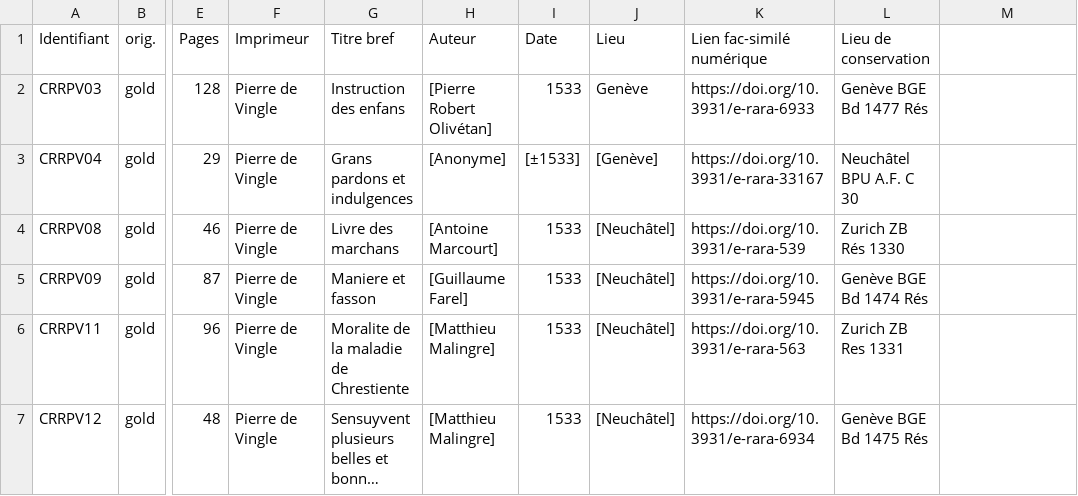
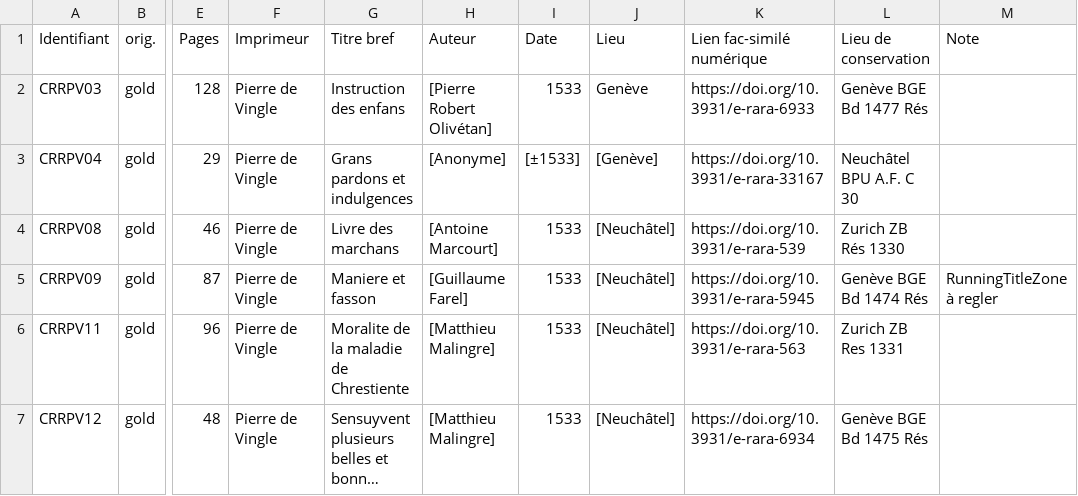
Before and after one commit to SETAFDH/TEI-SETAF, a CSV file: TEI_table.csv, drawn as a sheet; only a part is shown, gaps mark what is left out; long unchanged cells end in …; the diff names each change by its address in the sheet, - before the commit and + after, or states it on an @@ line.

Commit message:
Update TEI_table.csv

```diff
--- a/TEI_table.csv
+++ b/TEI_table.csv
-M1: (empty)
+M1: Note
-M5 (Note): (empty)
+M5 (Note): RunningTitleZone à regler
```
